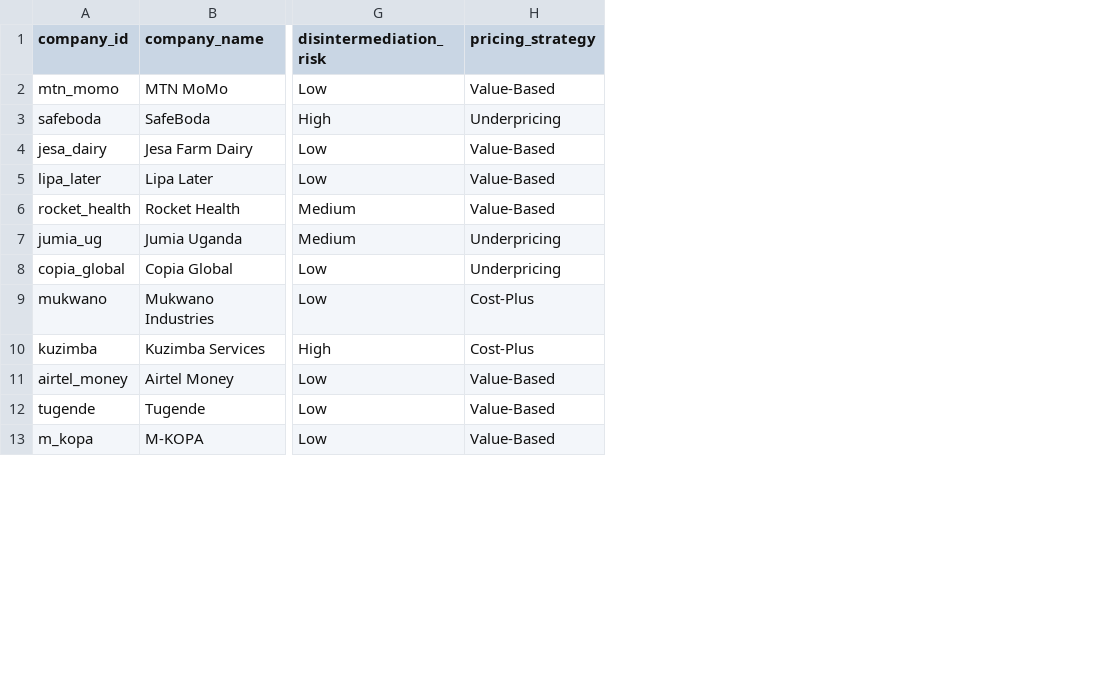
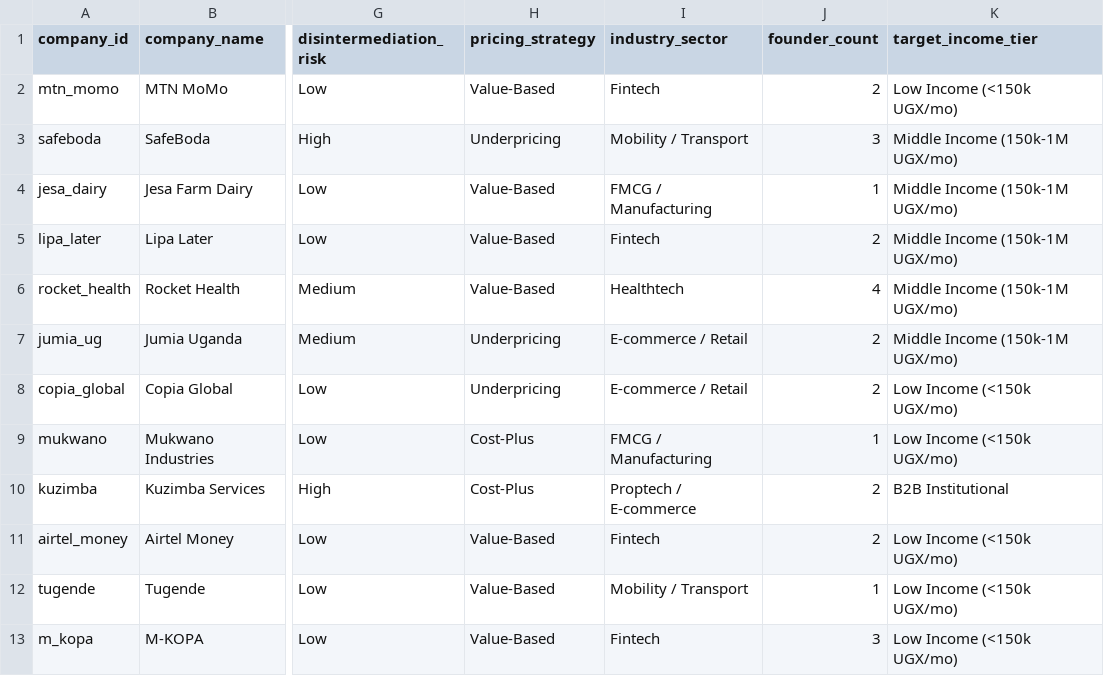
Before and after one commit to ronnielutaro/The-Hidden-Moats-of-East-African-Business-Models, a CSV file: dataset/companies.csv, drawn as a sheet; only a part is shown, gaps mark what is left out; the diff names each change by its address in the sheet, - before the commit and + after, or states it on an @@ line.

```diff
--- a/dataset/companies.csv
+++ b/dataset/companies.csv
+column I (industry_sector), rows 2-13: Fintech | Mobility / Transport | FMCG / Manufacturing | Fintech | Healthtech | E-commerce / Retail | E-commerce / Retail | FMCG / Manufacturing | Proptech / E-commerce | Fintech | Mobility / Transport | Fintech
+column J (founder_count), rows 2-13: 2 | 3 | 1 | 2 | 4 | 2 | 2 | 1 | 2 | 2 | 1 | 3
+column K (target_income_tier), rows 2-13: Low Income (<150k UGX/mo) | Middle Income (150k-1M UGX/mo) | Middle Income (150k-1M UGX/mo) | Middle Income (150k-1M UGX/mo) | Middle Income (150k-1M UGX/mo) | Middle Income (150k-1M UGX/mo) | Low Income (<150k UGX/mo) | Low Income (<150k UGX/mo) | B2B Institutional | Low Income (<150k UGX/mo) | Low Income (<150k UGX/mo) | Low Income (<150k UGX/mo)
```
Also changed, not shown: dataset/lifespans.csv, dataset/master_analytic_dataset.csv, 3 other files.
